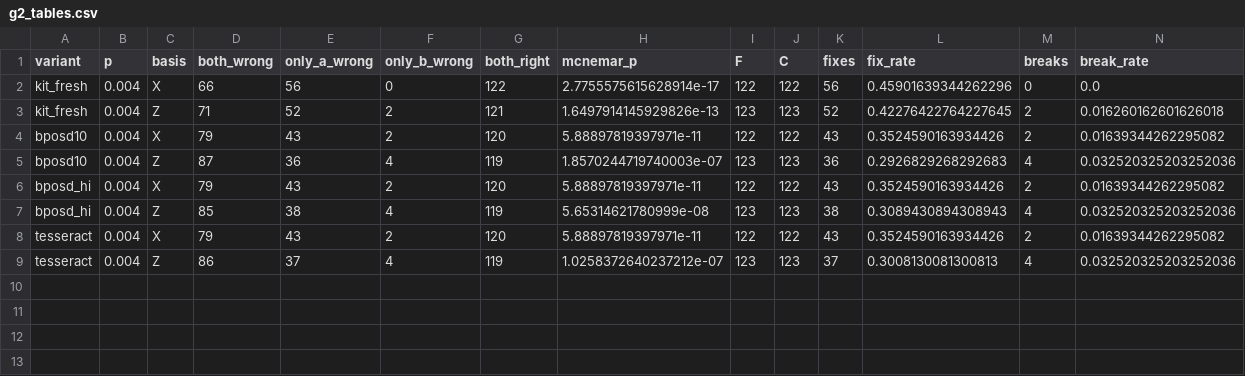
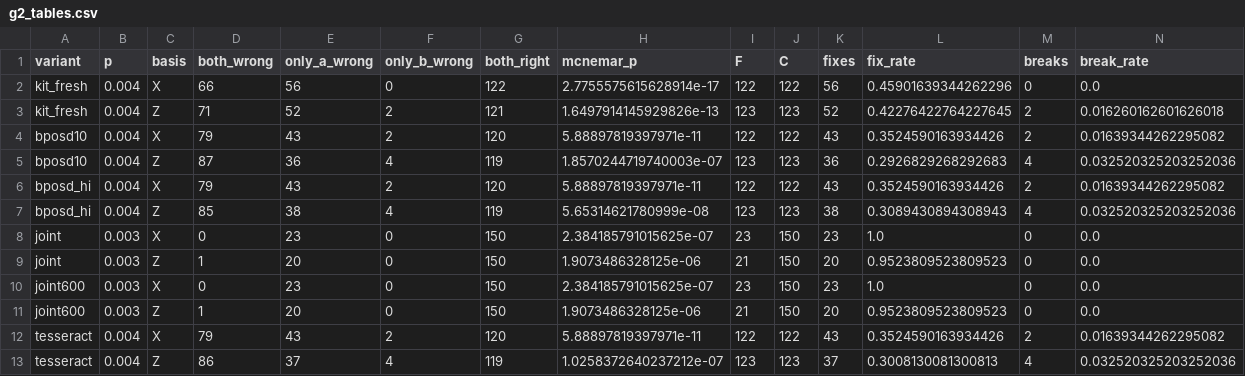
Before and after one commit to Trade42/HackMidwest, a CSV file: challenge-1-ml-decoder-kit/analysis/results/g2_tables.csv, drawn as a sheet; only a part is shown; rows hold the shown columns only; the diff names each change by its address in the sheet, - before the commit and + after, or states it on an @@ line.

```diff
--- a/challenge-1-ml-decoder-kit/analysis/results/g2_tables.csv
+++ b/challenge-1-ml-decoder-kit/analysis/results/g2_tables.csv
+row 8: joint | 0.003 | X | 0 | 23 | 0 | 150 | 2.384185791015625e-07 | 23 | 150 | 23 | 1.0 | 0 | 0.0
+row 9: joint | 0.003 | Z | 1 | 20 | 0 | 150 | 1.9073486328125e-06 | 21 | 150 | 20 | 0.9523809523809523 | 0 | 0.0
+row 10: joint600 | 0.003 | X | 0 | 23 | 0 | 150 | 2.384185791015625e-07 | 23 | 150 | 23 | 1.0 | 0 | 0.0
+row 11: joint600 | 0.003 | Z | 1 | 20 | 0 | 150 | 1.9073486328125e-06 | 21 | 150 | 20 | 0.9523809523809523 | 0 | 0.0
```
Also changed, not shown: 5 other files.
